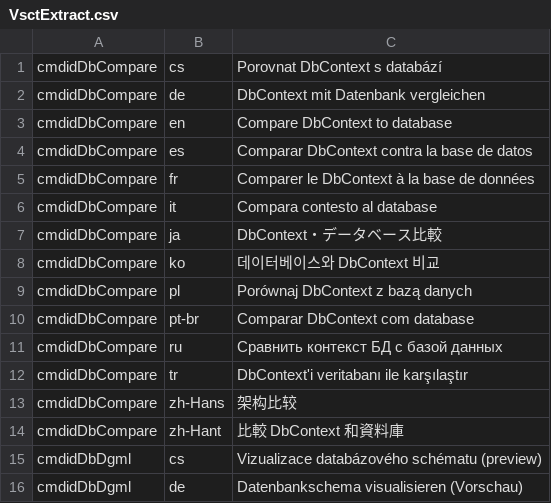
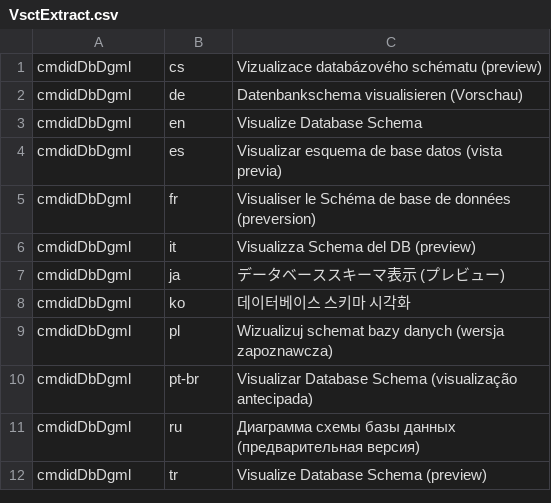
Before and after one commit to ErikEJ/EFCorePowerTools, a CSV file: src/GUI/EFCorePowerTools/VsctExtract.csv, drawn as a sheet; only a part is shown; the shorter side is filled out with more unchanged rows.

```diff
--- a/src/GUI/EFCorePowerTools/VsctExtract.csv
+++ b/src/GUI/EFCorePowerTools/VsctExtract.csv
@@ -1,15 +1 @@
-cmdidDbCompare,cs,Porovnat DbContext s databází
-cmdidDbCompare,de,DbContext mit Datenbank vergleichen
-cmdidDbCompare,en,Compare DbContext to database
-cmdidDbCompare,es,Comparar DbContext contra la base de datos
-cmdidDbCompare,fr,Comparer le DbContext à la base de données
-cmdidDbCompare,it,Compara contesto al database
-cmdidDbCompare,ja,DbContext・データベース比較
-cmdidDbCompare,ko,데이터베이스와 DbContext 비교
-cmdidDbCompare,pl,Porównaj DbContext z bazą danych
-cmdidDbCompare,pt-br,Comparar DbContext com database
-cmdidDbCompare,ru,Сравнить контекст БД с базой данных
-cmdidDbCompare,tr,DbContext'i veritabanı ile karşılaştır
-cmdidDbCompare,zh-Hans,架构比较
-cmdidDbCompare,zh-Hant,比較 DbContext 和資料庫
 cmdidDbDgml,cs,Vizualizace databázového schématu (preview)
```
Also changed, not shown: 3 other files.
